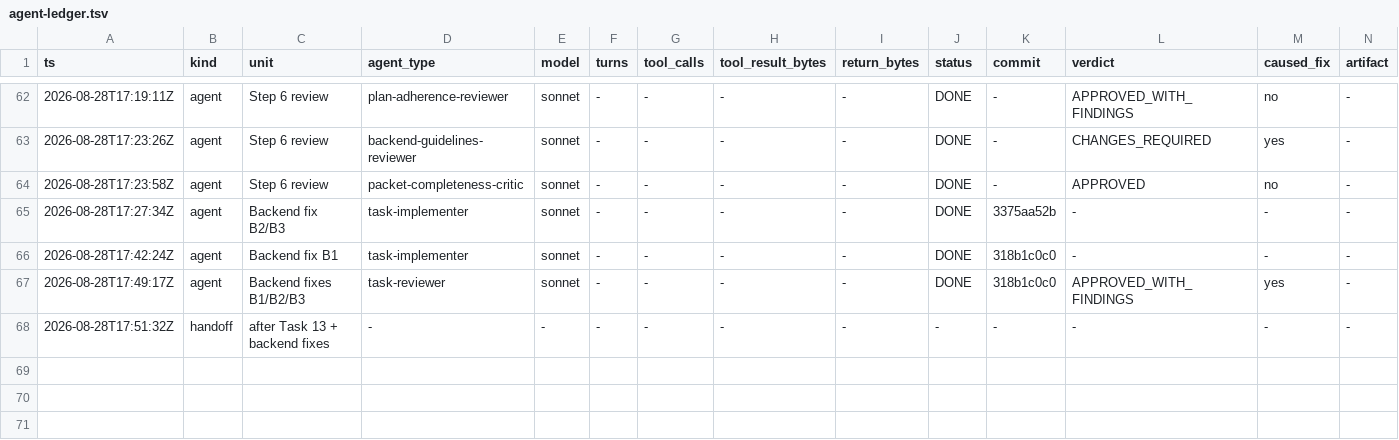
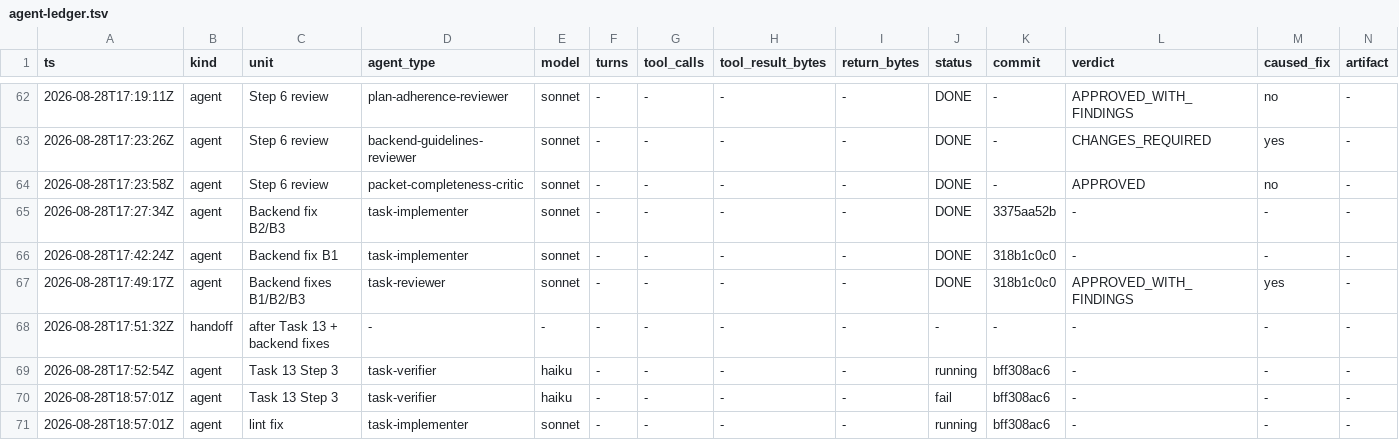
Before and after one commit to Chronicle20/atlas, a TSV file: docs/tasks/task-281-map-back-effects/agent-ledger.tsv, drawn as a sheet; only a part is shown, gaps mark what is left out; rows hold the shown columns only; the diff names each change by its address in the sheet, - before the commit and + after, or states it on an @@ line.

```diff
--- a/docs/tasks/task-281-map-back-effects/agent-ledger.tsv
+++ b/docs/tasks/task-281-map-back-effects/agent-ledger.tsv
+row 69: 2026-08-28T17:52:54Z | agent | Task 13 Step 3 | task-verifier | haiku | - | - | - | - | running | bff308ac6 | - | - | -
+row 70: 2026-08-28T18:57:01Z | agent | Task 13 Step 3 | task-verifier | haiku | - | - | - | - | fail | bff308ac6 | - | - | -
+row 71: 2026-08-28T18:57:01Z | agent | lint fix | task-implementer | sonnet | - | - | - | - | running | bff308ac6 | - | - | -
```
